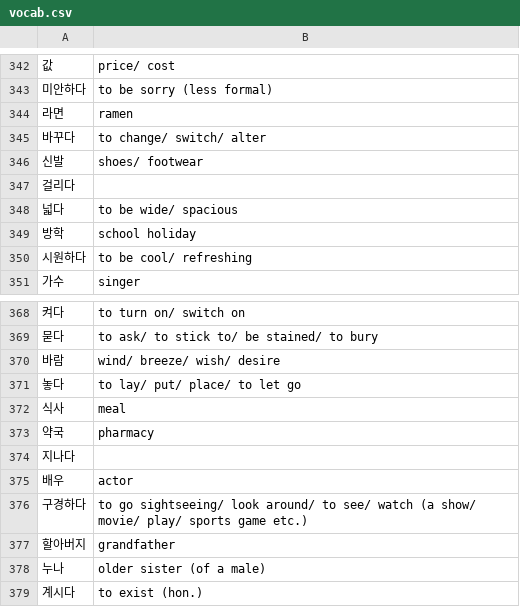
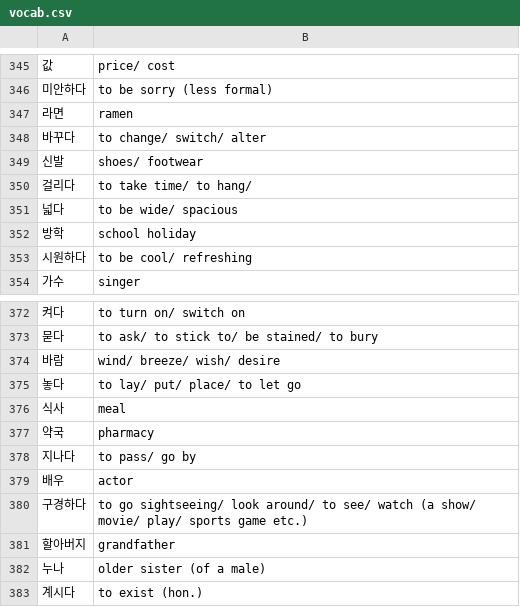
Before and after one commit to kierrrr/lerping, a CSV file: data/vocab.csv, drawn as a sheet; only a part is shown, gaps mark what is left out; the diff covers the shown part only.

```diff
--- a/data/vocab.csv
+++ b/data/vocab.csv
@@ -346,3 +349,3 @@
 신발,shoes/ footwear
-걸리다
+걸리다,to take time/ to hang/
 넓다,to be wide/ spacious
@@ -373,3 +377,3 @@
 약국,pharmacy
-지나다
+지나다,to pass/ go by
 배우,actor
```
Also changed, not shown: 10 added rows elsewhere in this file, 7 other files.
